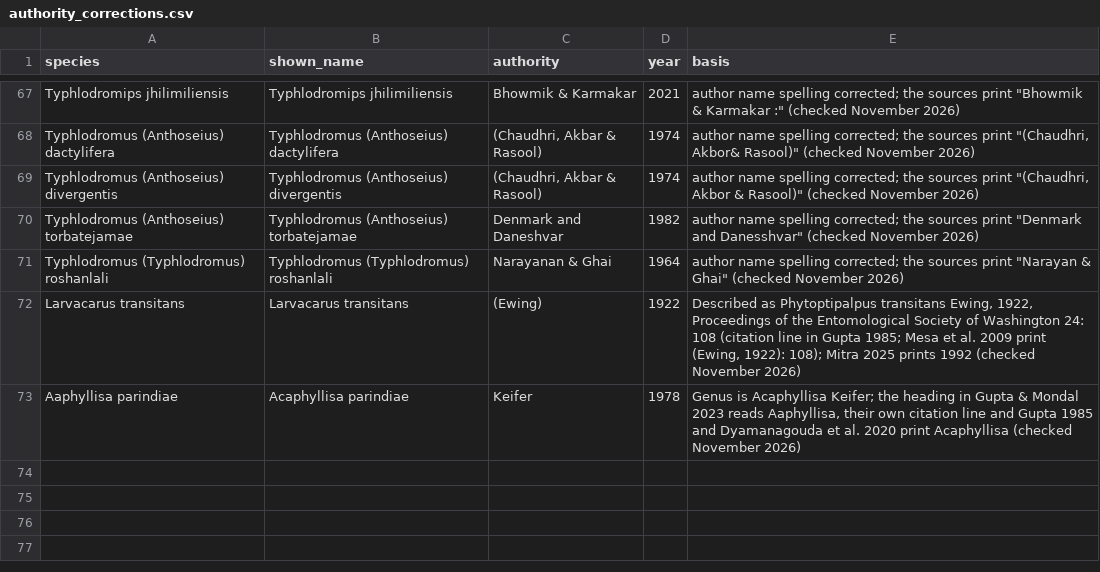
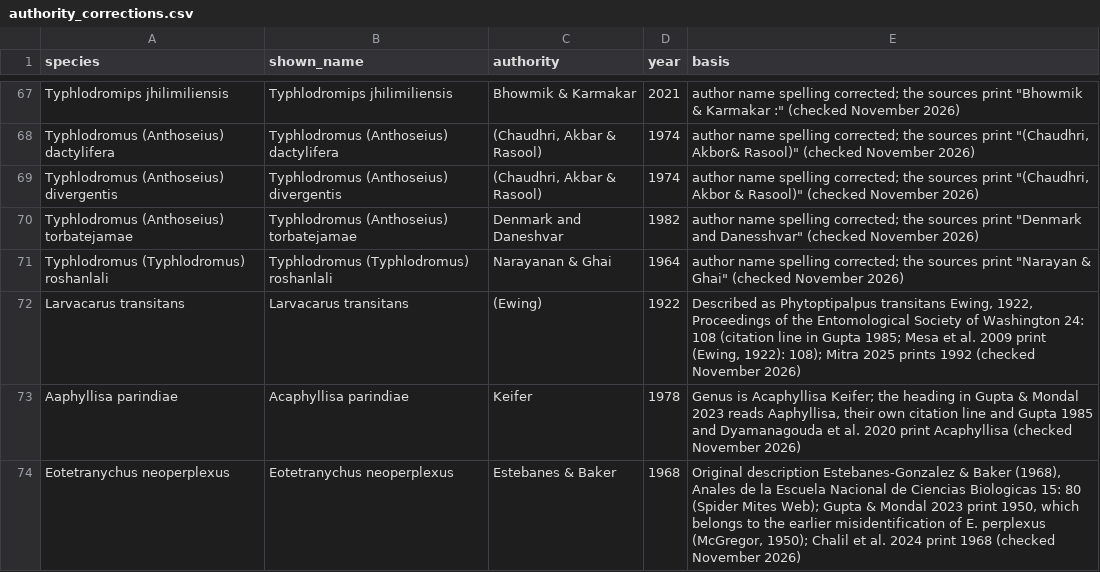
Before and after one commit to vkcvaibhav-eng/india-agri-mite-coi, a CSV file: data/checklist/authority_corrections.csv, drawn as a sheet; only a part is shown, gaps mark what is left out; the diff names each change by its address in the sheet, - before the commit and + after, or states it on an @@ line.

```diff
--- a/data/checklist/authority_corrections.csv
+++ b/data/checklist/authority_corrections.csv
+row 74: Eotetranychus neoperplexus | Eotetranychus neoperplexus | Estebanes & Baker | 1968 | Original description Estebanes-Gonzalez & Baker (1968), Anales de la Escuela Nacional de Ciencias Biologicas 15: 80 (Spider Mites Web); Gupta & Mondal 2023 print 1950, which belongs to the earlier misidentification of E. perplexus (McGregor, 1950); Chalil et al. 2024 print 1968 (checked November 2026)
```
Also changed, not shown: data/checklist/species_list.csv, data/processed/coverage_by_species.csv, 1 other file.
